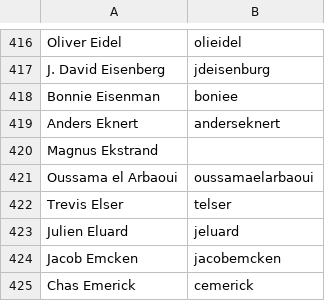
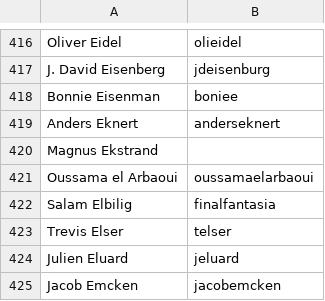
Before and after one commit to clojure/clojure-site, a CSV file: content/dev/contributors.csv, drawn as a sheet; only a part is shown, gaps mark what is left out; the shorter side is filled out with more unchanged rows; the diff names each change by its address in the sheet, - before the commit and + after, or states it on an @@ line.

Commit message:
add contributor

```diff
--- a/content/dev/contributors.csv
+++ b/content/dev/contributors.csv
+row 422: Salam Elbilig | finalfantasia
```
